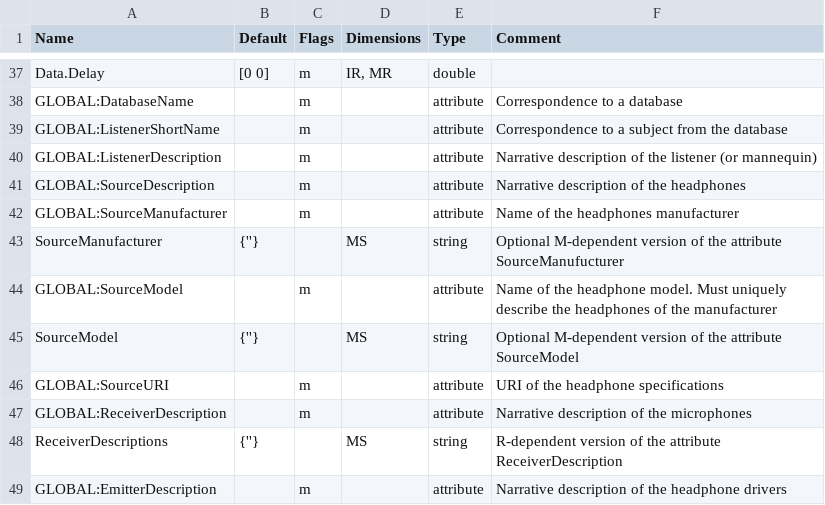
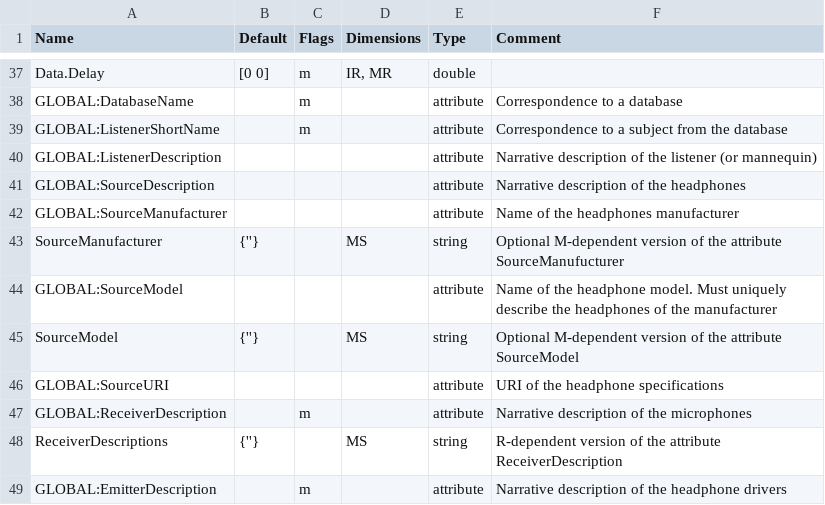
Before and after one commit to sofacoustics/SOFAtoolbox, a CSV file: SOFAtoolbox/conventions/SimpleHeadphoneIR_1.0.csv, drawn as a sheet; only a part is shown, gaps mark what is left out.

```diff
--- a/SOFAtoolbox/conventions/SimpleHeadphoneIR_1.0.csv
+++ b/SOFAtoolbox/conventions/SimpleHeadphoneIR_1.0.csv
@@ -39,9 +39,9 @@ GLOBAL:DatabaseName		m	  	attribute	Correspondence to a database
 GLOBAL:ListenerShortName		m	  	attribute	Correspondence to a subject from the database
-GLOBAL:ListenerDescription		m		attribute	Narrative description of the listener (or mannequin)
-GLOBAL:SourceDescription		m		attribute	Narrative description of the headphones
-GLOBAL:SourceManufacturer		m		attribute	Name of the headphones manufacturer
+GLOBAL:ListenerDescription				attribute	Narrative description of the listener (or mannequin)
+GLOBAL:SourceDescription				attribute	Narrative description of the headphones
+GLOBAL:SourceManufacturer				attribute	Name of the headphones manufacturer
 SourceManufacturer	{''}		MS	string	Optional M-dependent version of the attribute SourceManufucturer
-GLOBAL:SourceModel		m		attribute	Name of the headphone model. Must uniquely describe the headphones of the manufacturer
+GLOBAL:SourceModel				attribute	Name of the headphone model. Must uniquely describe the headphones of the manufacturer
 SourceModel	{''}		MS	string	Optional M-dependent version of the attribute SourceModel
-GLOBAL:SourceURI		m		attribute	URI of the headphone specifications
+GLOBAL:SourceURI				attribute	URI of the headphone specifications
 GLOBAL:ReceiverDescription		m		attribute	Narrative description of the microphones
```
Also changed, not shown: SOFAtoolbox/conventions/SingleRoomMIMOSRIR_1.0.csv, SOFAtoolbox/conventions/SingleRoomSRIR_1.0.csv.
